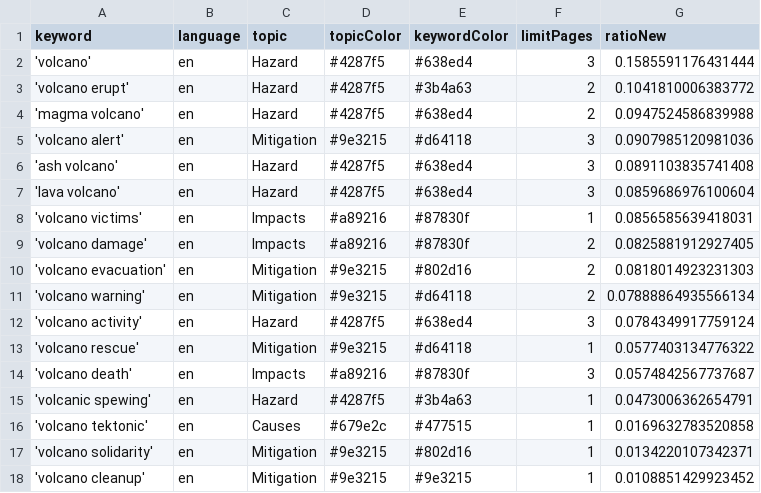
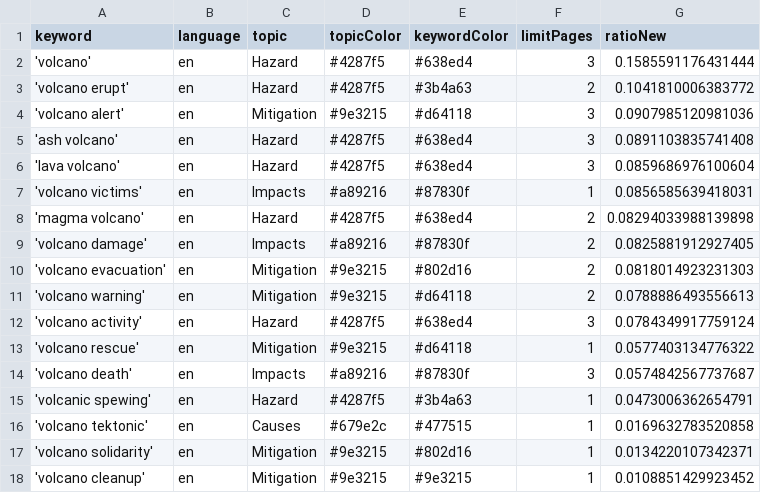
Before and after one commit to paulski99-news/volcanoIsComing, a CSV file: keywords.csv, drawn as a sheet.

Commit message:
Commit from GitHub Actions (harvest:0.0)

```diff
--- a/keywords.csv
+++ b/keywords.csv
@@ -3,3 +3,2 @@ keyword,language,topic,topicColor,keywordColor,limitPages,ratioNew
 'volcano erupt',en,Hazard,#4287f5,#3b4a63,2,0.1041810006383772
-'magma volcano',en,Hazard,#4287f5,#638ed4,2,0.0947524586839988
 'volcano alert',en,Mitigation,#9e3215,#d64118,3,0.0907985120981036
@@ -8,5 +7,6 @@ keyword,language,topic,topicColor,keywordColor,limitPages,ratioNew
 'volcano victims',en,Impacts,#a89216,#87830f,1,0.0856585639418031
+'magma volcano',en,Hazard,#4287f5,#638ed4,2,0.08294033988139898
 'volcano damage',en,Impacts,#a89216,#87830f,2,0.0825881912927405
 'volcano evacuation',en,Mitigation,#9e3215,#802d16,2,0.0818014923231303
-'volcano warning',en,Mitigation,#9e3215,#d64118,2,0.07888864935566134
+'volcano warning',en,Mitigation,#9e3215,#d64118,2,0.0788886493556613
 'volcano activity',en,Hazard,#4287f5,#638ed4,3,0.0784349917759124
```
